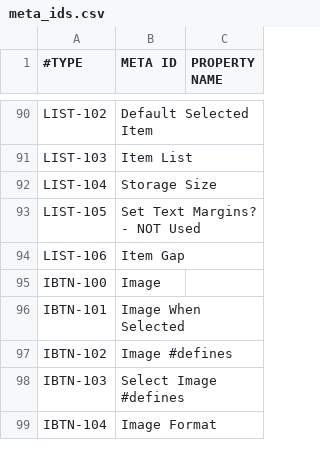
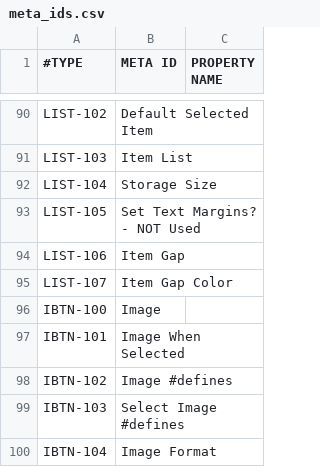
Before and after one commit to ImpulseAdventure/GUIslice-Builder, a CSV file: builder/src/main/java/resources/templates/meta_ids.csv, drawn as a sheet; only a part is shown, gaps mark what is left out.

Commit message:
b116 Listbox gslc_ElemXListboxItemsSetGap missing colGap

```diff
--- a/builder/src/main/java/resources/templates/meta_ids.csv
+++ b/builder/src/main/java/resources/templates/meta_ids.csv
@@ -94,2 +94,3 @@ LIST-105,Set Text Margins? - NOT Used
 LIST-106,Item Gap
+LIST-107,Item Gap Color
 IBTN-100,Image
```
Also changed, not shown: 6 other files.
